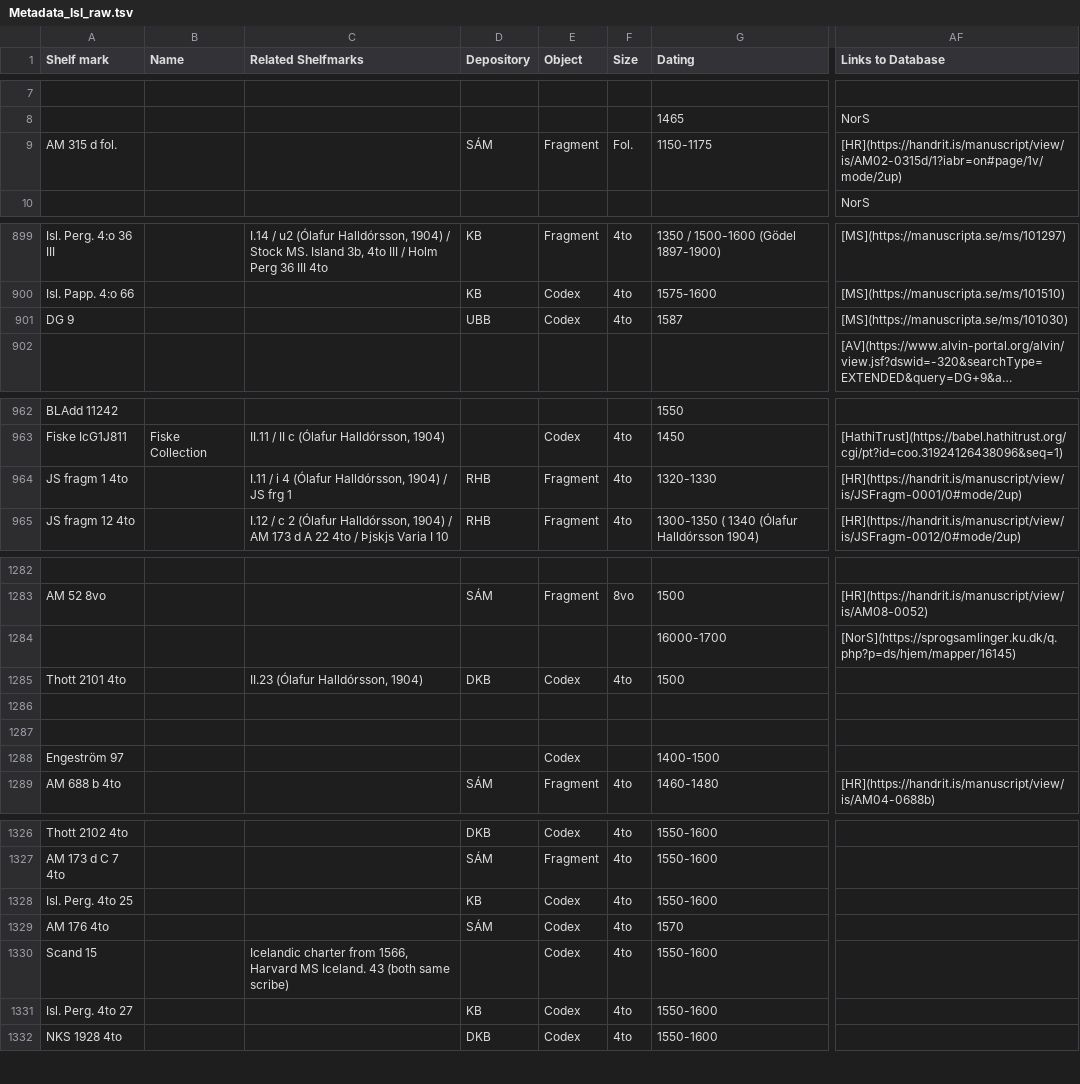
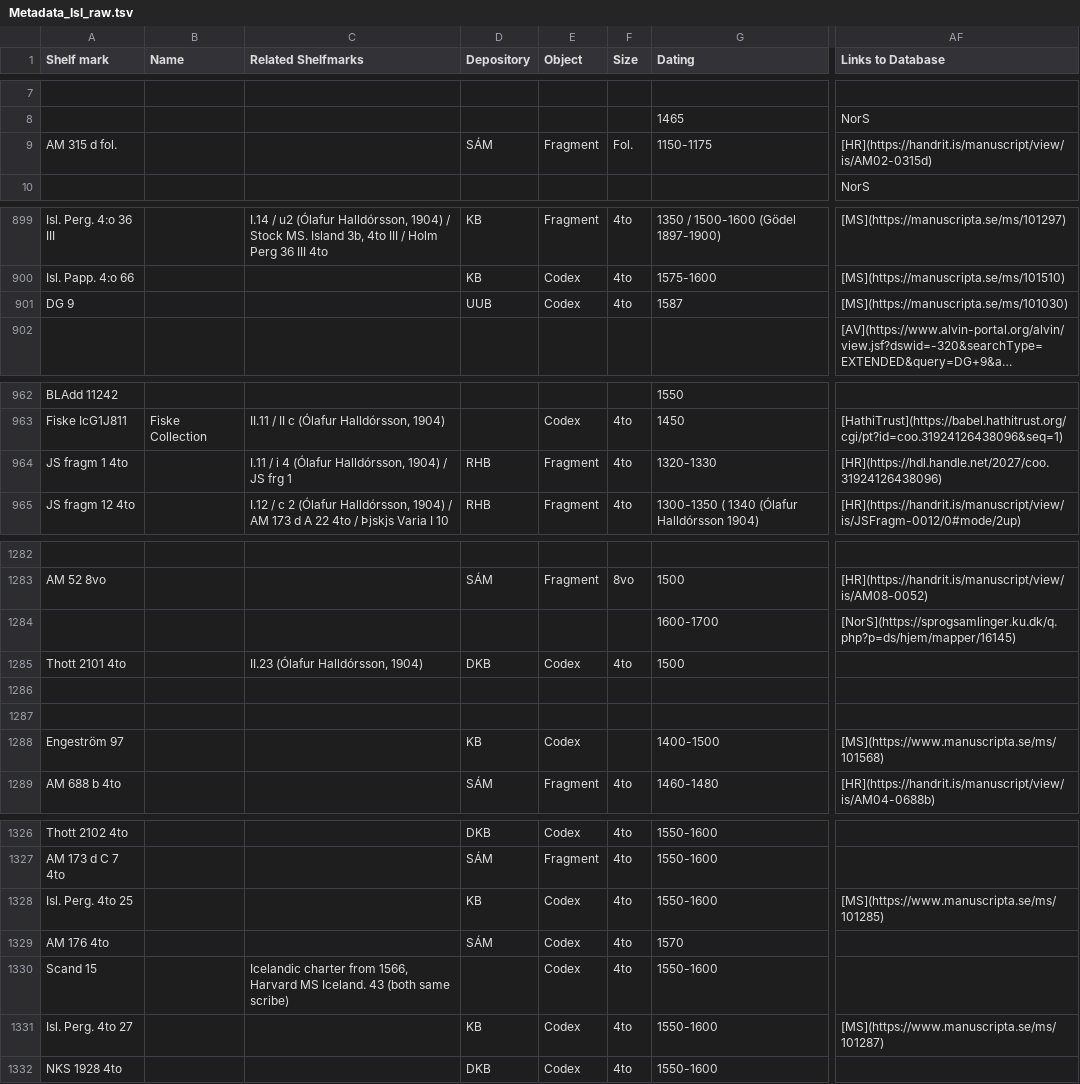
Before and after one commit to NordicLawBooks/database, a TSV file: data/Metadata_Isl_raw.tsv, drawn as a sheet; only a part is shown, gaps mark what is left out; long unchanged cells end in …; the diff covers the shown part only; the diff names each change by its address in the sheet, - before the commit and + after, or states it on an @@ line.

```diff
--- a/data/Metadata_Isl_raw.tsv
+++ b/data/Metadata_Isl_raw.tsv
-AF9 (Links to Database): [HR](https://handrit.is/manuscript/view/is/AM02-0315d/1?iabr=on#page/1v/mode/2up)
+AF9 (Links to Database): [HR](https://handrit.is/manuscript/view/is/AM02-0315d)
-D901 (Depository): UBB
+D901 (Depository): UUB
-AF964 (Links to Database): [HR](https://handrit.is/manuscript/view/is/JSFragm-0001/0#mode/2up)
+AF964 (Links to Database): [HR](https://hdl.handle.net/2027/coo.31924126438096)
-G1284 (Dating): 16000-1700
+G1284 (Dating): 1600-1700
-D1288 (Depository): (empty)
+D1288 (Depository): KB
-AF1288 (Links to Database): (empty)
+AF1288 (Links to Database): [MS](https://www.manuscripta.se/ms/101568)
-AF1328 (Links to Database): (empty)
+AF1328 (Links to Database): [MS](https://www.manuscripta.se/ms/101285)
-AF1331 (Links to Database): (empty)
+AF1331 (Links to Database): [MS](https://www.manuscripta.se/ms/101287)
```
Also changed, not shown: 2 edited cells elsewhere in this file, data/Metadata_Norw_raw.tsv, data/Metadata_Swe_raw.tsv, 6 other files.
